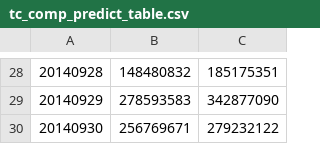
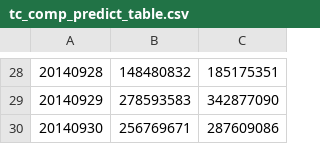
Before and after one commit to makabaka165/tianchi_funds, a CSV file: output/tc_comp_predict_table.csv, drawn as a sheet; only a part is shown, gaps mark what is left out.

```diff
--- a/output/tc_comp_predict_table.csv
+++ b/output/tc_comp_predict_table.csv
@@ -29,2 +29,2 @@
 20140929,278593583,342877090
-20140930,256769671,279232122
+20140930,256769671,287609086
```
Also changed, not shown: output/rolling_validation_2014_05_08.csv, output/validation_august_2014.csv, 4 other files.
